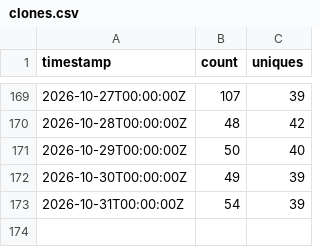
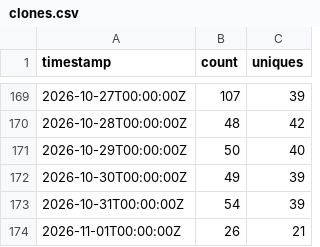
Before and after one commit to daiemon12/catia-v5-mcp-server, a CSV file: traffic/clones.csv, drawn as a sheet; only a part is shown, gaps mark what is left out.

```diff
--- a/traffic/clones.csv
+++ b/traffic/clones.csv
@@ -173 +173,2 @@ timestamp,count,uniques
 2026-10-31T00:00:00Z,54,39
+2026-11-01T00:00:00Z,26,21
```
Also changed, not shown: traffic/views.csv, 5 other files.
